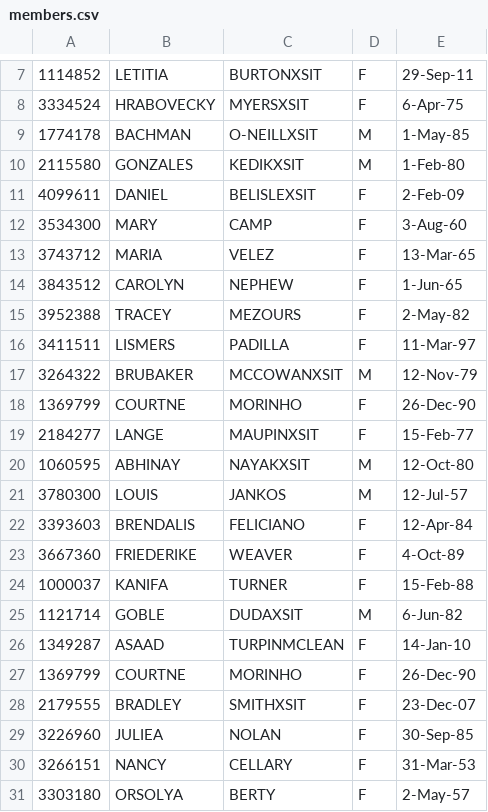
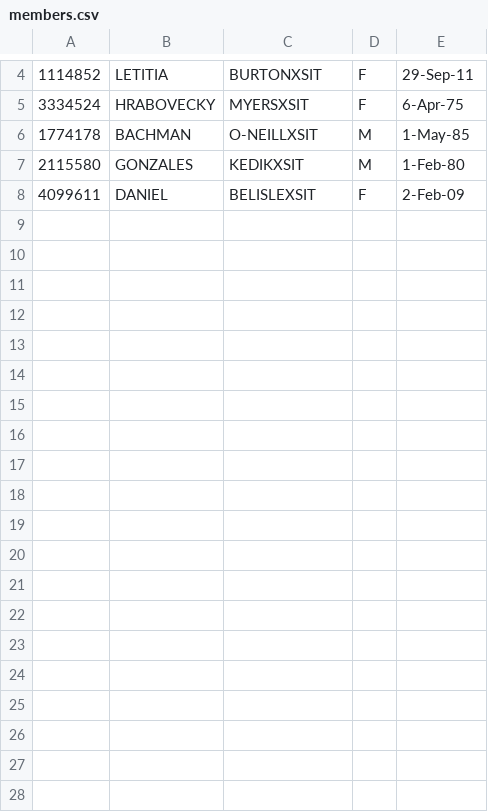
Before and after one commit to dmorand17/scripts, a CSV file: groovy/etc/members.csv, drawn as a sheet; only a part is shown, gaps mark what is left out; the diff covers the shown part only; the diff names each change by its address in the sheet, - before the commit and + after, or states it on an @@ line.

Commit message:
Cleaning up members file

```diff
--- a/groovy/etc/members.csv
+++ b/groovy/etc/members.csv
-row 12: 3534300 | MARY | CAMP | F | 3-Aug-60
-row 13: 3743712 | MARIA | VELEZ | F | 13-Mar-65
-row 14: 3843512 | CAROLYN | NEPHEW | F | 1-Jun-65
-row 15: 3952388 | TRACEY | MEZOURS | F | 2-May-82
-row 16: 3411511 | LISMERS | PADILLA | F | 11-Mar-97
-row 17: 3264322 | BRUBAKER | MCCOWANXSIT | M | 12-Nov-79
-row 18: 1369799 | COURTNE | MORINHO | F | 26-Dec-90
-row 19: 2184277 | LANGE | MAUPINXSIT | F | 15-Feb-77
-row 20: 1060595 | ABHINAY | NAYAKXSIT | M | 12-Oct-80
-row 21: 3780300 | LOUIS | JANKOS | M | 12-Jul-57
-row 22: 3393603 | BRENDALIS | FELICIANO | F | 12-Apr-84
-row 23: 3667360 | FRIEDERIKE | WEAVER | F | 4-Oct-89
-row 24: 1000037 | KANIFA | TURNER | F | 15-Feb-88
-row 25: 1121714 | GOBLE | DUDAXSIT | M | 6-Jun-82
-row 26: 1349287 | ASAAD | TURPINMCLEAN | F | 14-Jan-10
-row 27: 1369799 | COURTNE | MORINHO | F | 26-Dec-90
-row 28: 2179555 | BRADLEY | SMITHXSIT | F | 23-Dec-07
-row 29: 3226960 | JULIEA | NOLAN | F | 30-Sep-85
-row 30: 3266151 | NANCY | CELLARY | F | 31-Mar-53
-row 31: 3303180 | ORSOLYA | BERTY | F | 2-May-57
```
Also changed, not shown: 19 removed rows elsewhere in this file.
